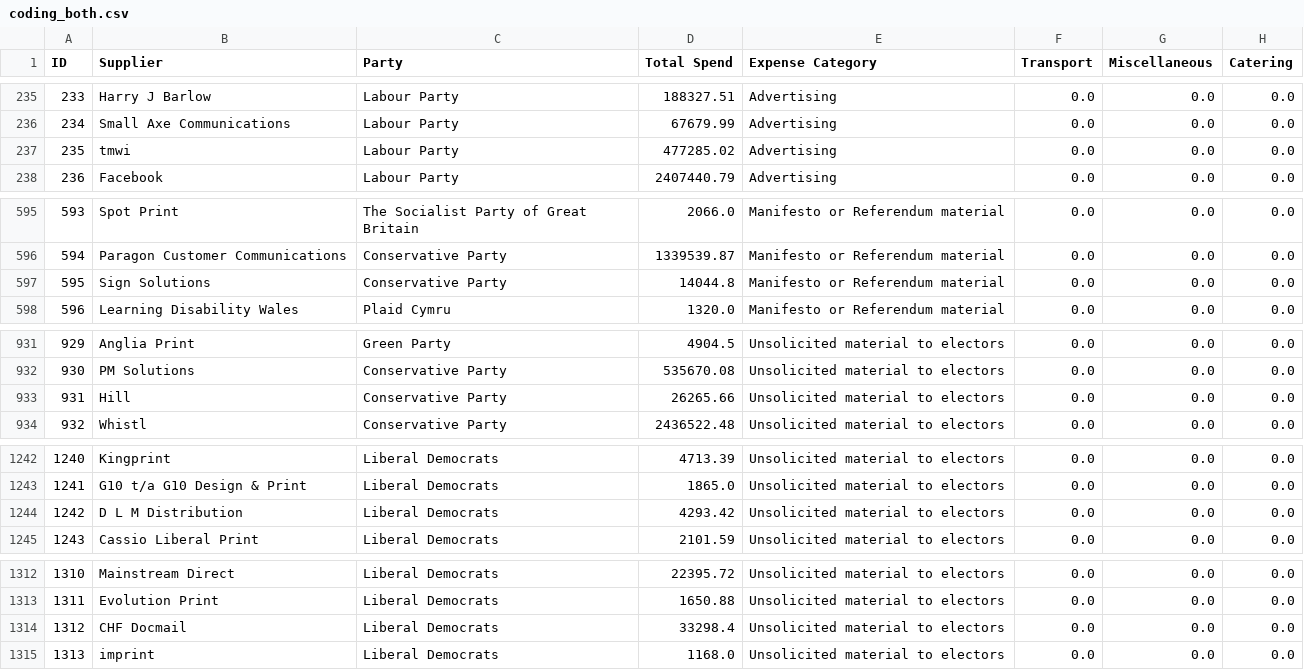
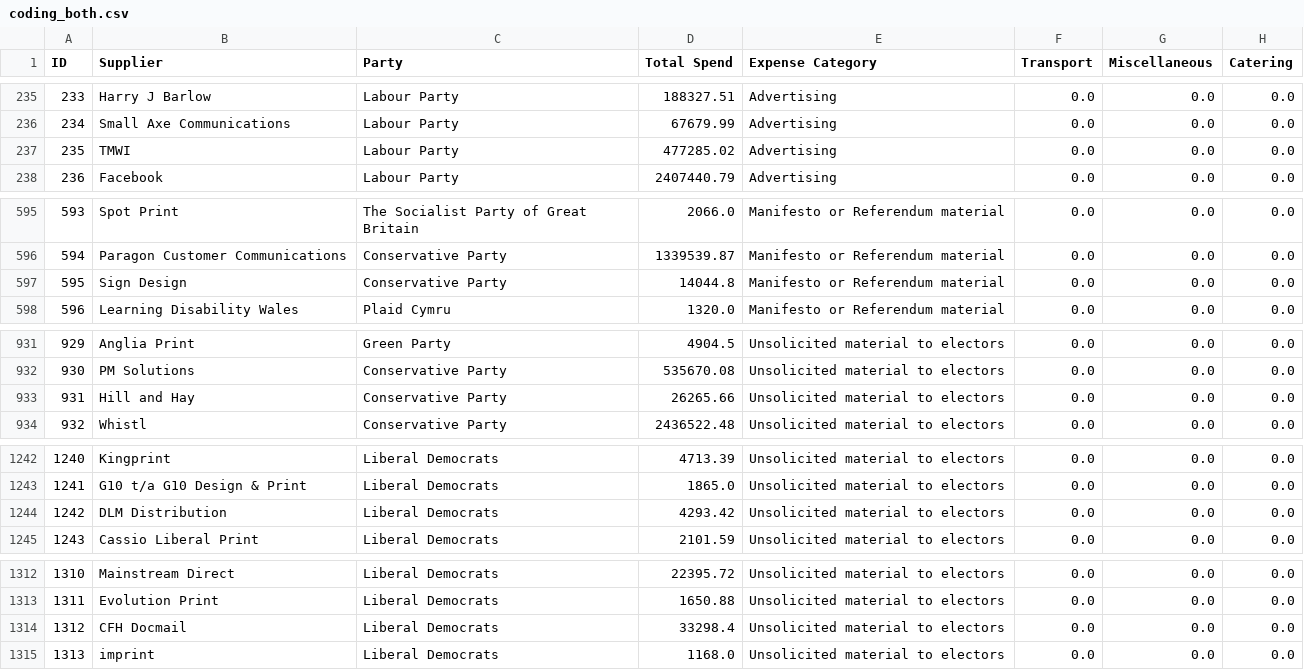
Before and after one commit to LukasKG/DISCUS_PoliticalSpending, a CSV file: data/processed/coding_both.csv, drawn as a sheet; only a part is shown, gaps mark what is left out; the diff names each change by its address in the sheet, - before the commit and + after, or states it on an @@ line.

```diff
--- a/data/processed/coding_both.csv
+++ b/data/processed/coding_both.csv
-B237 (Supplier): tmwi
+B237 (Supplier): TMWI
-B597 (Supplier): Sign Solutions
+B597 (Supplier): Sign Design
-B933 (Supplier): Hill
+B933 (Supplier): Hill and Hay
-B1244 (Supplier): D L M Distribution
+B1244 (Supplier): DLM Distribution
-B1314 (Supplier): CHF Docmail
+B1314 (Supplier): CFH Docmail
```
Also changed, not shown: 1 other file.
